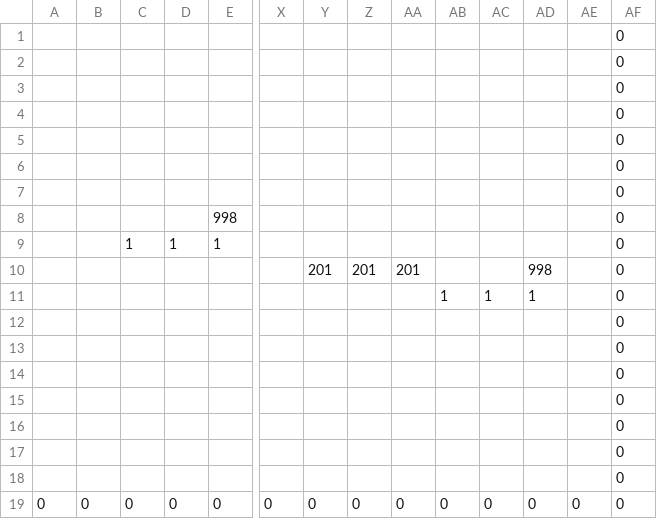
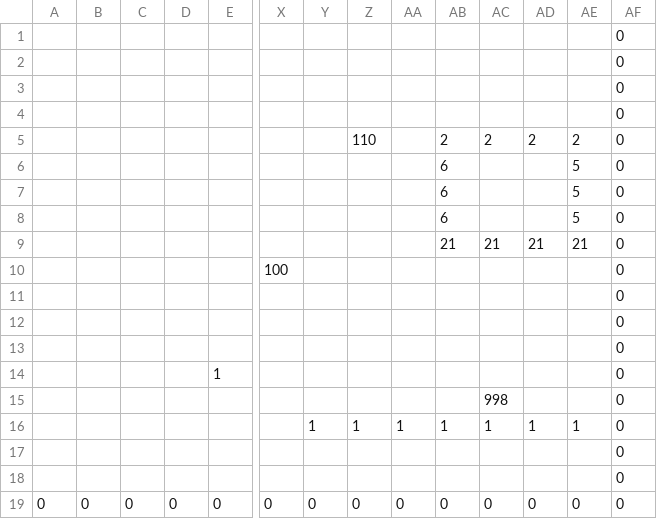
Before and after one commit to ImbecileFabio/HEW2024, a CSV file: ComponentFramework/MapData/Stage2/Stage2_3.csv, drawn as a sheet; only a part is shown, gaps mark what is left out; removed rows and columns are numbered as before the commit, all else as after; rows hold the shown columns only; the diff names each change by its address in the sheet, - before the commit and + after, or states it on an @@ line.

Commit message:
ギリギリ

```diff
--- a/ComponentFramework/MapData/Stage2/Stage2_3.csv
+++ b/ComponentFramework/MapData/Stage2/Stage2_3.csv
@@ row 7 moved to row 1: 0 @@
-row 4:  |  |  |  |  |  |  |  |  |  |  |  |  | 0
-row 5:  |  |  |  |  |  |  |  |  |  |  |  |  | 0
+row 5:  |  |  |  |  |  |  | 110 |  | 2 | 2 | 2 | 2 | 0
-AB6: (empty)
+AB6: 6
-AE6: (empty)
+AE6: 5
-row 8:  |  |  |  | 998 |  |  |  |  |  |  |  |  | 0
-row 9:  |  | 1 | 1 | 1 |  |  |  |  |  |  |  |  | 0
-row 10:  |  |  |  |  |  | 201 | 201 | 201 |  |  | 998 |  | 0
-row 11:  |  |  |  |  |  |  |  |  | 1 | 1 | 1 |  | 0
+row 7:  |  |  |  |  |  |  |  |  | 6 |  |  | 5 | 0
+row 8:  |  |  |  |  |  |  |  |  | 6 |  |  | 5 | 0
+row 9:  |  |  |  |  |  |  |  |  | 21 | 21 | 21 | 21 | 0
+row 10:  |  |  |  |  | 100 |  |  |  |  |  |  |  | 0
-row 14:  |  |  |  |  |  |  |  |  |  |  |  |  | 0
-row 15:  |  |  |  |  |  |  |  |  |  |  |  |  | 0
-row 16:  |  |  |  |  |  |  |  |  |  |  |  |  | 0
+row 13:  |  |  |  |  |  |  |  |  |  |  |  |  | 0
+row 14:  |  |  |  | 1 |  |  |  |  |  |  |  |  | 0
+row 15:  |  |  |  |  |  |  |  |  |  | 998 |  |  | 0
+row 16:  |  |  |  |  |  | 1 | 1 | 1 | 1 | 1 | 1 | 1 | 0
```
